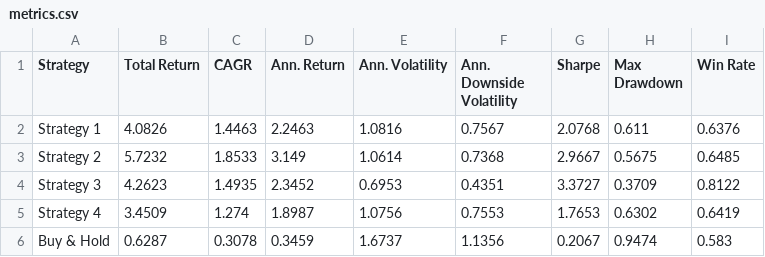
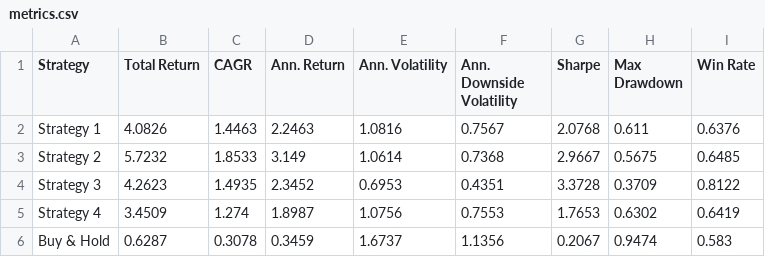
Before and after one commit to dof-studio/SPYDL1D, a CSV file: metrics.csv, drawn as a sheet.

```diff
--- a/metrics.csv
+++ b/metrics.csv
@@ -3,3 +3,3 @@ Strategy 1,4.0826,1.4463,2.2463,1.0816,0.7567,2.0768,0.611,0.6376
 Strategy 2,5.7232,1.8533,3.149,1.0614,0.7368,2.9667,0.5675,0.6485
-Strategy 3,4.2623,1.4935,2.3452,0.6953,0.4351,3.3727,0.3709,0.8122
+Strategy 3,4.2623,1.4935,2.3452,0.6953,0.4351,3.3728,0.3709,0.8122
 Strategy 4,3.4509,1.274,1.8987,1.0756,0.7553,1.7653,0.6302,0.6419
```
Also changed, not shown: 1 other file.
